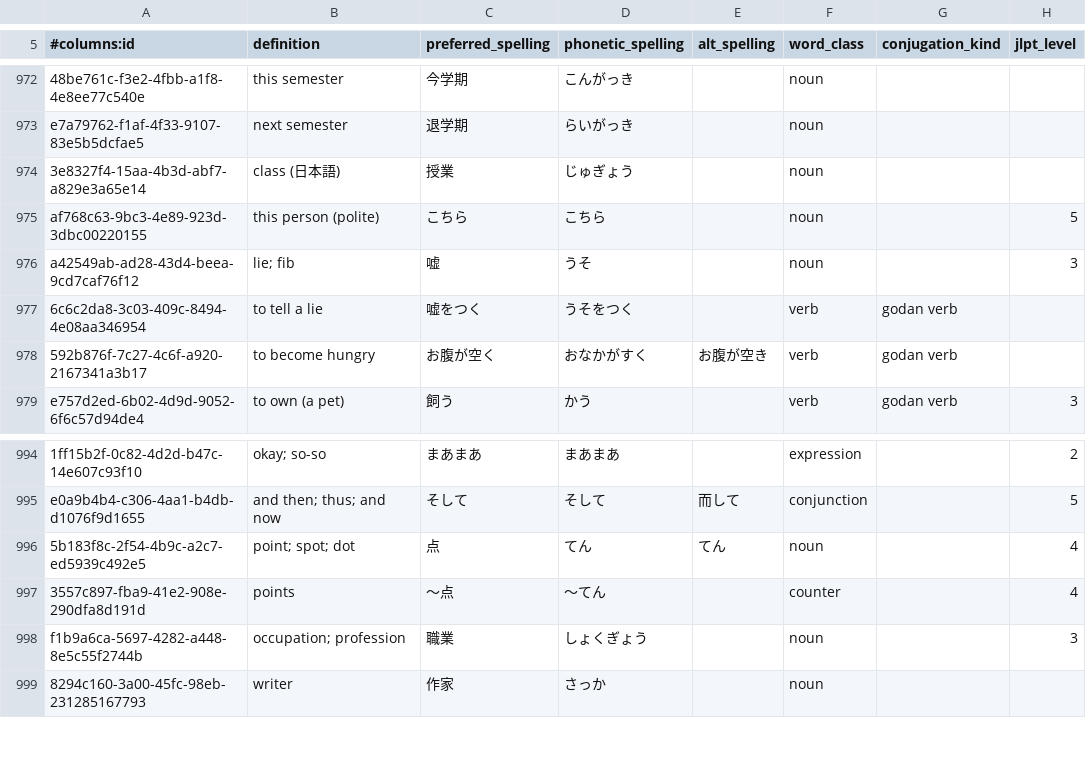
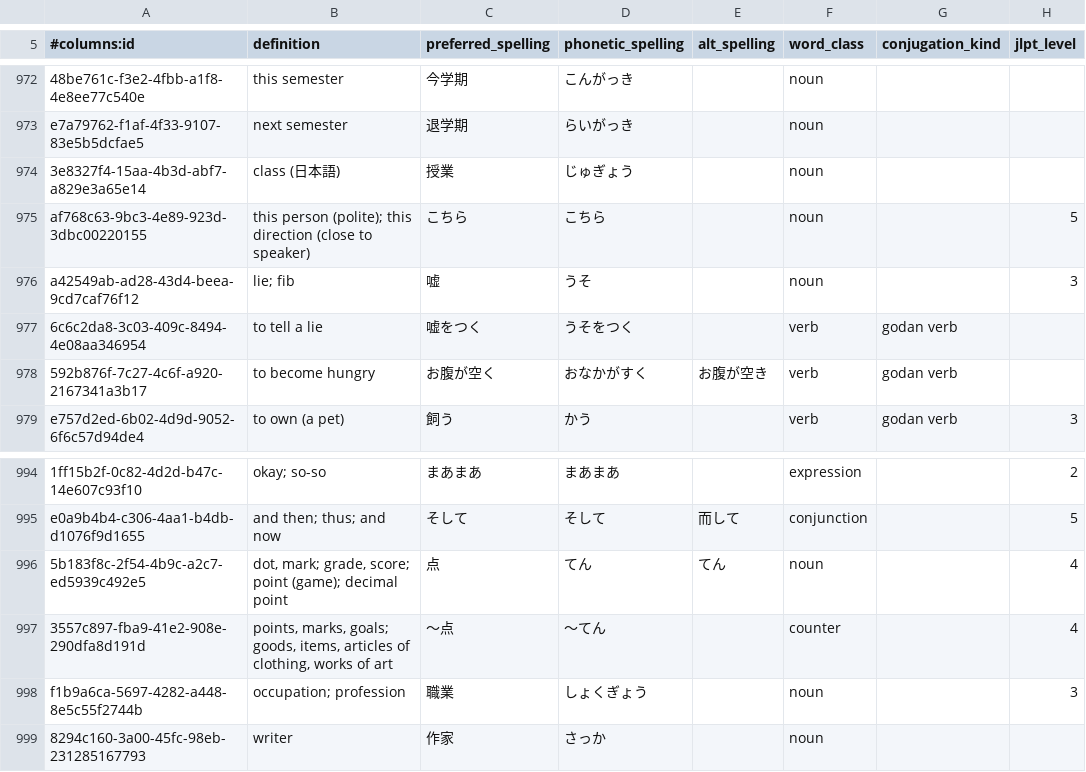
Before and after one commit to paploo/goi, a CSV file: files/vocabulary/anki.csv, drawn as a sheet; only a part is shown, gaps mark what is left out; the diff names each change by its address in the sheet, - before the commit and + after, or states it on an @@ line.

Commit message:
A few minor tweaks to definitions recently added

```diff
--- a/files/vocabulary/anki.csv
+++ b/files/vocabulary/anki.csv
-B975 (definition): this person (polite)
+B975 (definition): this person (polite); this direction (close to speaker)
-B996 (definition): point; spot; dot
+B996 (definition): dot, mark; grade, score; point (game); decimal point
-B997 (definition): points
+B997 (definition): points, marks, goals; goods, items, articles of clothing, works of art
```
Also changed, not shown: files/vocabulary/google_sheet.csv, files/日本語 Vocab - Vocab.csv, 1 other file.
